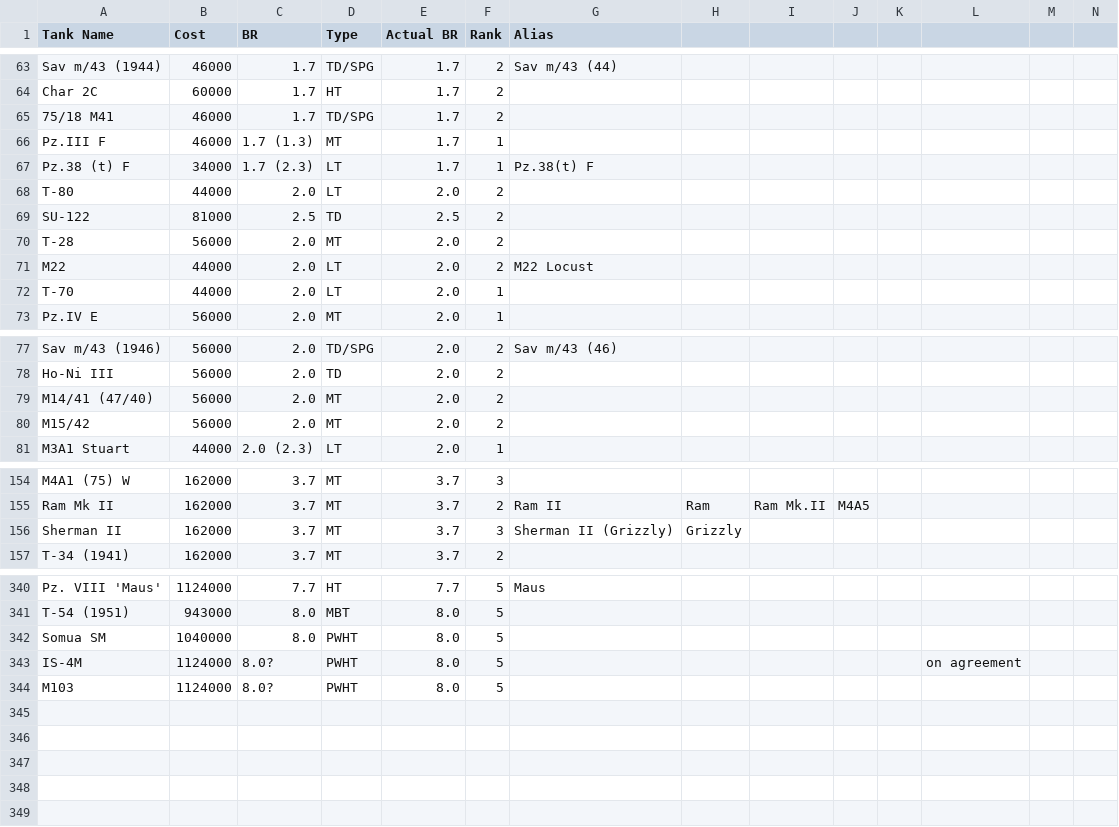
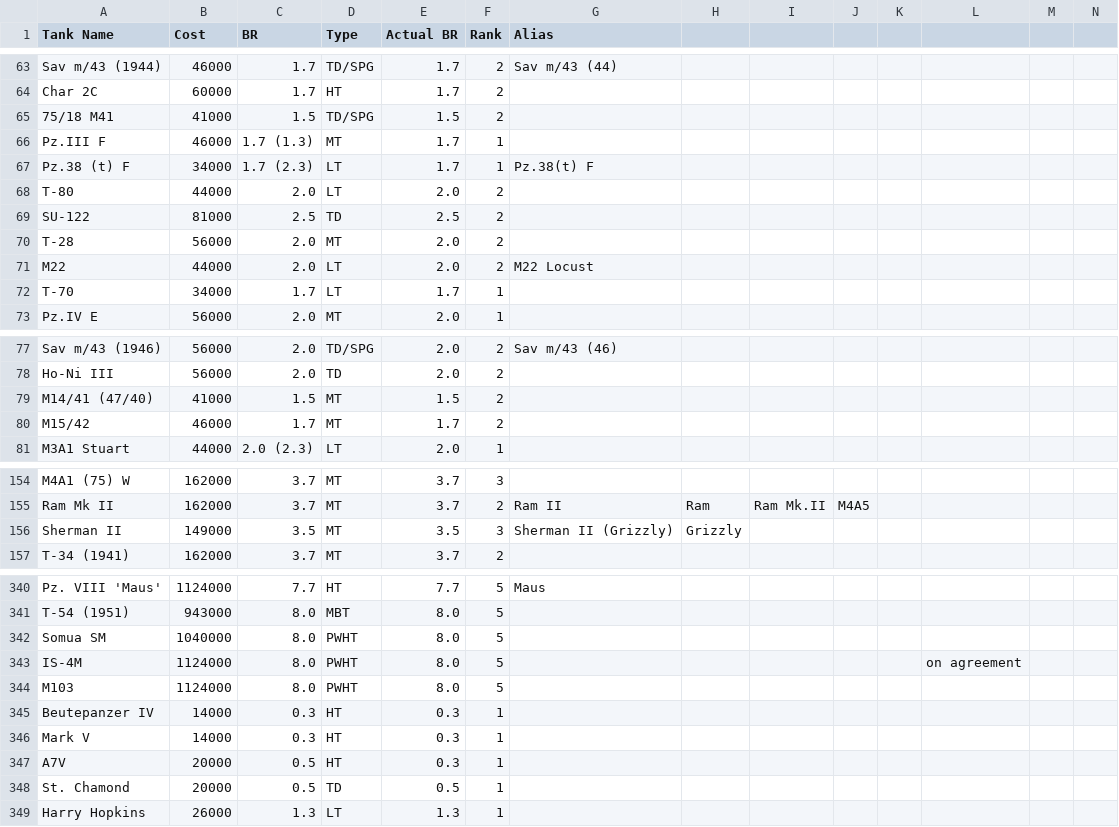
Before and after one commit to Tomemik/EVSite, a CSV file: backend/db_imports/tank_list_25.csv, drawn as a sheet; only a part is shown, gaps mark what is left out; the diff covers the shown part only.

```diff
--- a/backend/db_imports/tank_list_25.csv
+++ b/backend/db_imports/tank_list_25.csv
@@ -64,3 +64,3 @@ Sav m/43 (1944),46000,1.7,TD/SPG,1.7,2,Sav m/43 (44),,,,,,,,,
 Char 2C,60000,1.7,HT,1.7,2,,,,,,,,,,
-75/18 M41,46000,1.7,TD/SPG,1.7,2,,,,,,,,,,
+75/18 M41,41000,1.5,TD/SPG,1.5,2,,,,,,,,,,
 Pz.III F,46000,1.7 (1.3),MT,1.7,1,,,,,,,,,,
@@ -71,3 +71,3 @@ T-28,56000,2.0,MT,2.0,2,,,,,,,,,,
 M22,44000,2.0,LT,2.0,2,M22 Locust,,,,,,,,,
-T-70,44000,2.0,LT,2.0,1,,,,,,,,,,
+T-70,34000,1.7,LT,1.7,1,,,,,,,,,,
 Pz.IV E,56000,2.0,MT,2.0,1,,,,,,,,,,
@@ -78,4 +78,4 @@ Sav m/43 (1946),56000,2.0,TD/SPG,2.0,2,Sav m/43 (46),,,,,,,,,
 Ho-Ni III,56000,2.0,TD,2.0,2,,,,,,,,,,
-M14/41 (47/40),56000,2.0,MT,2.0,2,,,,,,,,,,
-M15/42,56000,2.0,MT,2.0,2,,,,,,,,,,
+M14/41 (47/40),41000,1.5,MT,1.5,2,,,,,,,,,,
+M15/42,46000,1.7,MT,1.7,2,,,,,,,,,,
 M3A1 Stuart,44000,2.0 (2.3),LT,2.0,1,,,,,,,,,,
@@ -155,3 +155,3 @@ M4A1 (75) W,162000,3.7,MT,3.7,3,,,,,,,,,,
 Ram Mk II,162000,3.7,MT,3.7,2,Ram II,Ram,Ram Mk.II,M4A5,,,,,,
-Sherman II,162000,3.7,MT,3.7,3,Sherman II (Grizzly),Grizzly,,,,,,,,
+Sherman II,149000,3.5,MT,3.5,3,Sherman II (Grizzly),Grizzly,,,,,,,,
 T-34 (1941),162000,3.7,MT,3.7,2,,,,,,,,,,
@@ -342,3 +342,8 @@ T-54 (1951),943000,8.0,MBT,8.0,5,,,,,,,,,,
 Somua SM,1040000,8.0,PWHT,8.0,5,,,,,,,,,,
-IS-4M,1124000,8.0?,PWHT,8.0,5,,,,,,on agreement,,,,
-M103,1124000,8.0?,PWHT,8.0,5,,,,,,,,,,
+IS-4M,1124000,8.0,PWHT,8.0,5,,,,,,on agreement,,,,
+M103,1124000,8.0,PWHT,8.0,5,,,,,,,,,,
+Beutepanzer IV,14000,0.3,HT,0.3,1,,,,,,,,,,
+Mark V,14000,0.3,HT,0.3,1,,,,,,,,,,
+A7V,20000,0.5,HT,0.3,1,,,,,,,,,,
+St. Chamond,20000,0.5,TD,0.5,1,,,,,,,,,,
+Harry Hopkins,26000,1.3,LT,1.3,1,,,,,,,,,,
```
Also changed, not shown: 7 edited cells elsewhere in this file, backend/db_imports/manu_data.csv, backend/db_imports/trad_tanks.csv, 29 other files.
